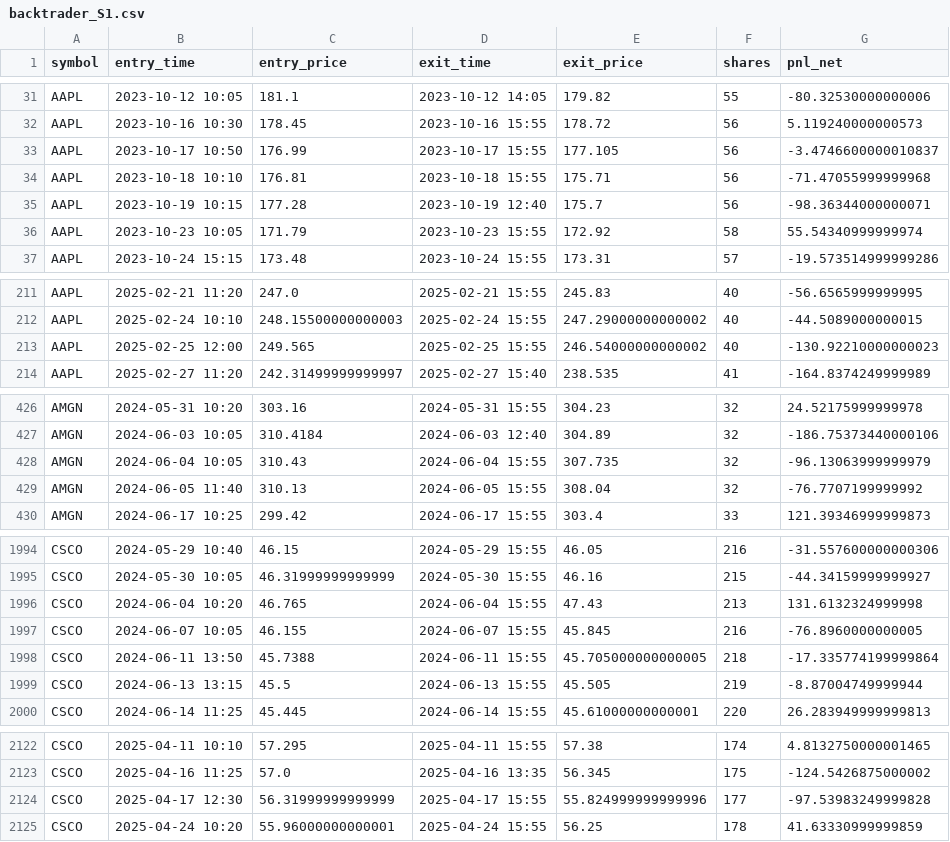
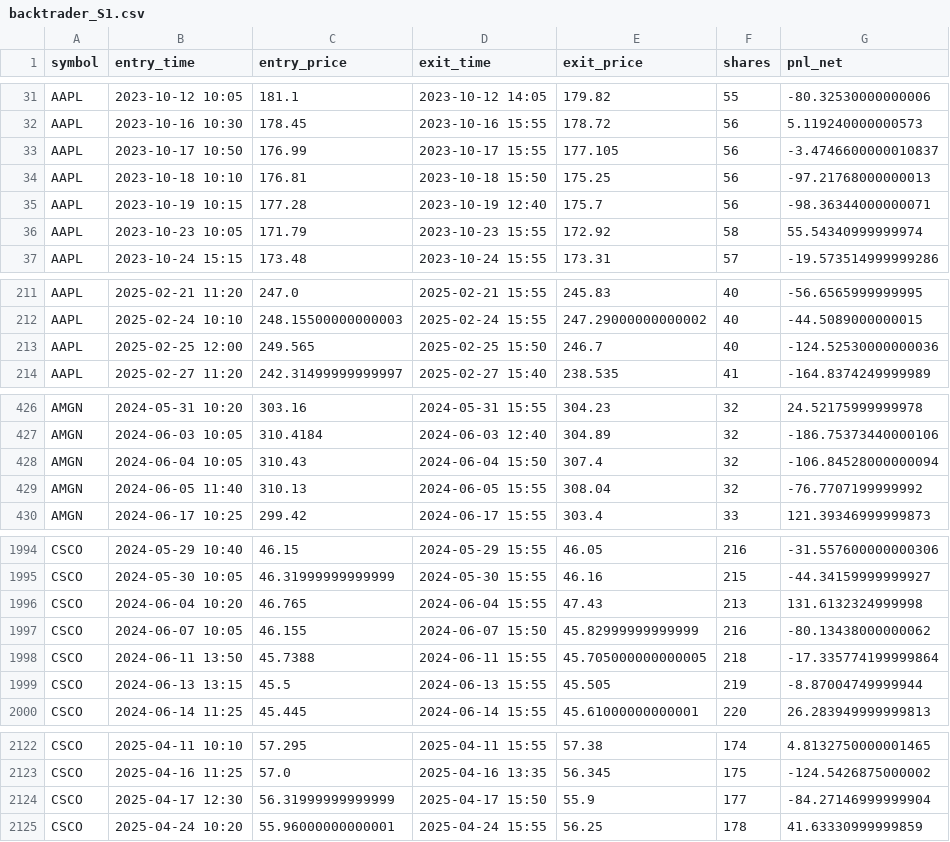
Before and after one commit to forus4747-droid/Add-a-README, a CSV file: trading-lab/results/trades/backtrader_S1.csv, drawn as a sheet; only a part is shown, gaps mark what is left out; the diff covers the shown part only.

```diff
--- a/trading-lab/results/trades/backtrader_S1.csv
+++ b/trading-lab/results/trades/backtrader_S1.csv
@@ -33,3 +33,3 @@ AAPL,2023-10-16 10:30,178.45,2023-10-16 15:55,178.72,56,5.119240000000573
 AAPL,2023-10-17 10:50,176.99,2023-10-17 15:55,177.105,56,-3.4746600000010837
-AAPL,2023-10-18 10:10,176.81,2023-10-18 15:55,175.71,56,-71.47055999999968
+AAPL,2023-10-18 10:10,176.81,2023-10-18 15:50,175.25,56,-97.21768000000013
 AAPL,2023-10-19 10:15,177.28,2023-10-19 12:40,175.7,56,-98.36344000000071
@@ -212,3 +212,3 @@ AAPL,2025-02-21 11:20,247.0,2025-02-21 15:55,245.83,40,-56.6565999999995
 AAPL,2025-02-24 10:10,248.15500000000003,2025-02-24 15:55,247.29000000000002,40,-44.5089000000015
-AAPL,2025-02-25 12:00,249.565,2025-02-25 15:55,246.54000000000002,40,-130.92210000000023
+AAPL,2025-02-25 12:00,249.565,2025-02-25 15:50,246.7,40,-124.52530000000036
 AAPL,2025-02-27 11:20,242.31499999999997,2025-02-27 15:40,238.535,41,-164.8374249999989
@@ -427,3 +427,3 @@ AMGN,2024-05-31 10:20,303.16,2024-05-31 15:55,304.23,32,24.52175999999978
 AMGN,2024-06-03 10:05,310.4184,2024-06-03 12:40,304.89,32,-186.75373440000106
-AMGN,2024-06-04 10:05,310.43,2024-06-04 15:55,307.735,32,-96.13063999999979
+AMGN,2024-06-04 10:05,310.43,2024-06-04 15:50,307.4,32,-106.84528000000094
 AMGN,2024-06-05 11:40,310.13,2024-06-05 15:55,308.04,32,-76.7707199999992
@@ -1996,3 +1996,3 @@ CSCO,2024-05-30 10:05,46.31999999999999,2024-05-30 15:55,46.16,215,-44.341599999
 CSCO,2024-06-04 10:20,46.765,2024-06-04 15:55,47.43,213,131.6132324999998
-CSCO,2024-06-07 10:05,46.155,2024-06-07 15:55,45.845,216,-76.8960000000005
+CSCO,2024-06-07 10:05,46.155,2024-06-07 15:50,45.82999999999999,216,-80.13438000000062
 CSCO,2024-06-11 13:50,45.7388,2024-06-11 15:55,45.705000000000005,218,-17.335774199999864
@@ -2123,3 +2123,3 @@ CSCO,2025-04-11 10:10,57.295,2025-04-11 15:55,57.38,174,4.8132750000001465
 CSCO,2025-04-16 11:25,57.0,2025-04-16 13:35,56.345,175,-124.5426875000002
-CSCO,2025-04-17 12:30,56.31999999999999,2025-04-17 15:55,55.824999999999996,177,-97.53983249999828
+CSCO,2025-04-17 12:30,56.31999999999999,2025-04-17 15:50,55.9,177,-84.27146999999904
 CSCO,2025-04-24 10:20,55.96000000000001,2025-04-24 15:55,56.25,178,41.63330999999859
```
Also changed, not shown: 51 edited cells elsewhere in this file, trading-lab/results/trades/backtrader_S2.csv, 5 other files.
